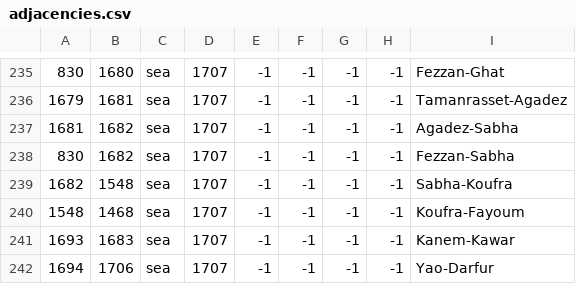
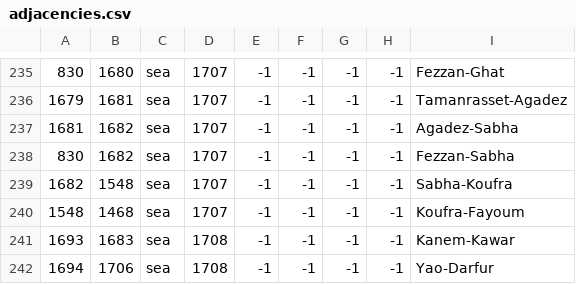
Before and after one commit to ck2plus/CK2Plus, a CSV file: CK2Plus/map/adjacencies.csv, drawn as a sheet; only a part is shown, gaps mark what is left out; the diff names each change by its address in the sheet, - before the commit and + after, or states it on an @@ line.

```diff
--- a/CK2Plus/map/adjacencies.csv
+++ b/CK2Plus/map/adjacencies.csv
-D241:D242: 1707
+D241:D242: 1708
```
Also changed, not shown: CK2Plus/localisation/00_CK2Plus_provinces.csv, CK2Plus/localisation/00_CK2Plus_titles.csv, 6 other files.
